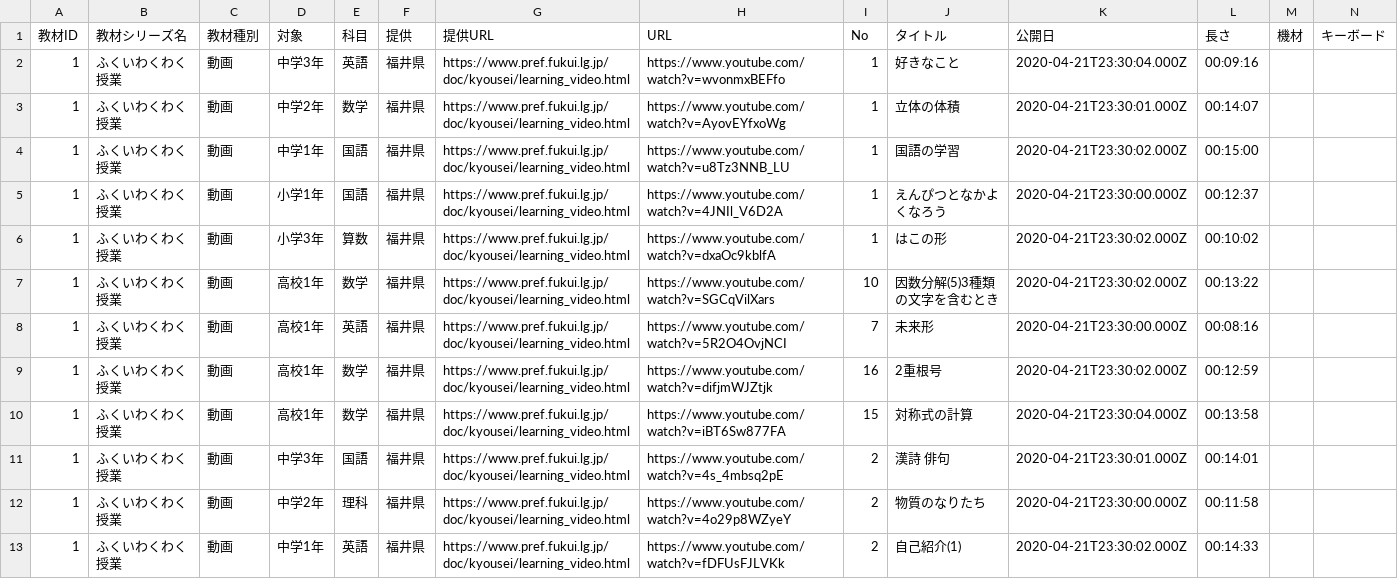
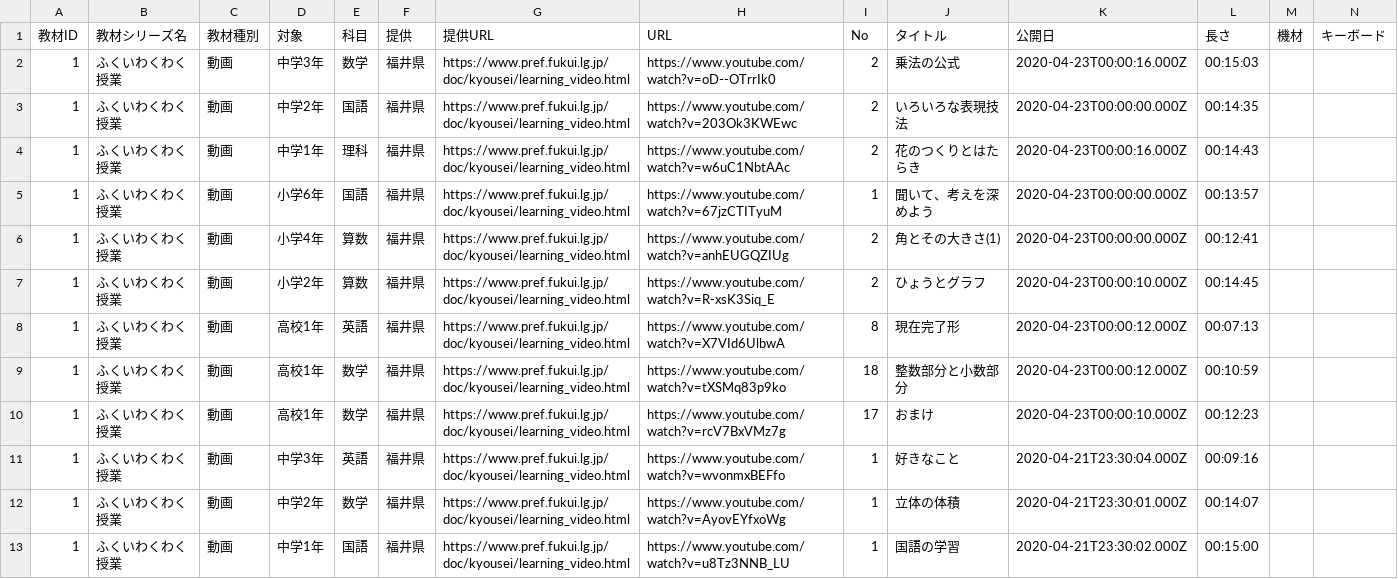
Before and after one commit to code4fukui/timetable, a CSV file: data/funs.csv, drawn as a sheet; only a part is shown; the shorter side is filled out with more unchanged rows; rows hold the shown columns only; the diff names each change by its address in the sheet, - before the commit and + after, or states it on an @@ line.

```diff
--- a/data/funs.csv
+++ b/data/funs.csv
+row 2: 1 | ふくいわくわく授業 | 動画 | 中学3年 | 数学 | 福井県 | https://www.pref.fukui.lg.jp/doc/kyousei/learning_video.html | https://www.youtube.com/watch?v=oD--OTrrIk0 | 2 | 乗法の公式 | 2020-04-23T00:00:16.000Z | 00:15:03
+row 3: 1 | ふくいわくわく授業 | 動画 | 中学2年 | 国語 | 福井県 | https://www.pref.fukui.lg.jp/doc/kyousei/learning_video.html | https://www.youtube.com/watch?v=203Ok3KWEwc | 2 | いろいろな表現技法 | 2020-04-23T00:00:00.000Z | 00:14:35
+row 4: 1 | ふくいわくわく授業 | 動画 | 中学1年 | 理科 | 福井県 | https://www.pref.fukui.lg.jp/doc/kyousei/learning_video.html | https://www.youtube.com/watch?v=w6uC1NbtAAc | 2 | 花のつくりとはたらき | 2020-04-23T00:00:16.000Z | 00:14:43
+row 5: 1 | ふくいわくわく授業 | 動画 | 小学6年 | 国語 | 福井県 | https://www.pref.fukui.lg.jp/doc/kyousei/learning_video.html | https://www.youtube.com/watch?v=67jzCTITyuM | 1 | 聞いて、考えを深めよう | 2020-04-23T00:00:00.000Z | 00:13:57
+row 6: 1 | ふくいわくわく授業 | 動画 | 小学4年 | 算数 | 福井県 | https://www.pref.fukui.lg.jp/doc/kyousei/learning_video.html | https://www.youtube.com/watch?v=anhEUGQZIUg | 2 | 角とその大きさ(1) | 2020-04-23T00:00:00.000Z | 00:12:41
+row 7: 1 | ふくいわくわく授業 | 動画 | 小学2年 | 算数 | 福井県 | https://www.pref.fukui.lg.jp/doc/kyousei/learning_video.html | https://www.youtube.com/watch?v=R-xsK3Siq_E | 2 | ひょうとグラフ | 2020-04-23T00:00:10.000Z | 00:14:45
+row 8: 1 | ふくいわくわく授業 | 動画 | 高校1年 | 英語 | 福井県 | https://www.pref.fukui.lg.jp/doc/kyousei/learning_video.html | https://www.youtube.com/watch?v=X7VId6UlbwA | 8 | 現在完了形 | 2020-04-23T00:00:12.000Z | 00:07:13
+row 9: 1 | ふくいわくわく授業 | 動画 | 高校1年 | 数学 | 福井県 | https://www.pref.fukui.lg.jp/doc/kyousei/learning_video.html | https://www.youtube.com/watch?v=tXSMq83p9ko | 18 | 整数部分と小数部分 | 2020-04-23T00:00:12.000Z | 00:10:59
+row 10: 1 | ふくいわくわく授業 | 動画 | 高校1年 | 数学 | 福井県 | https://www.pref.fukui.lg.jp/doc/kyousei/learning_video.html | https://www.youtube.com/watch?v=rcV7BxVMz7g | 17 | おまけ | 2020-04-23T00:00:10.000Z | 00:12:23
```
Also changed, not shown: 3 other files.
